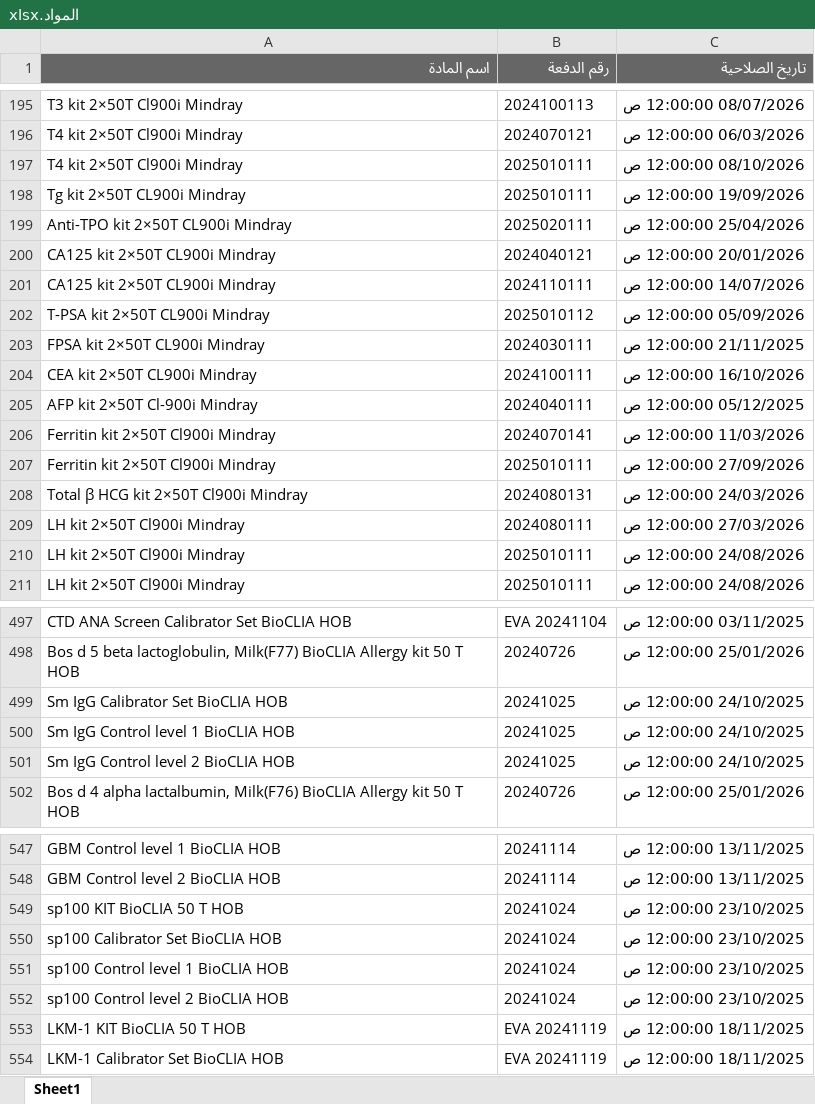
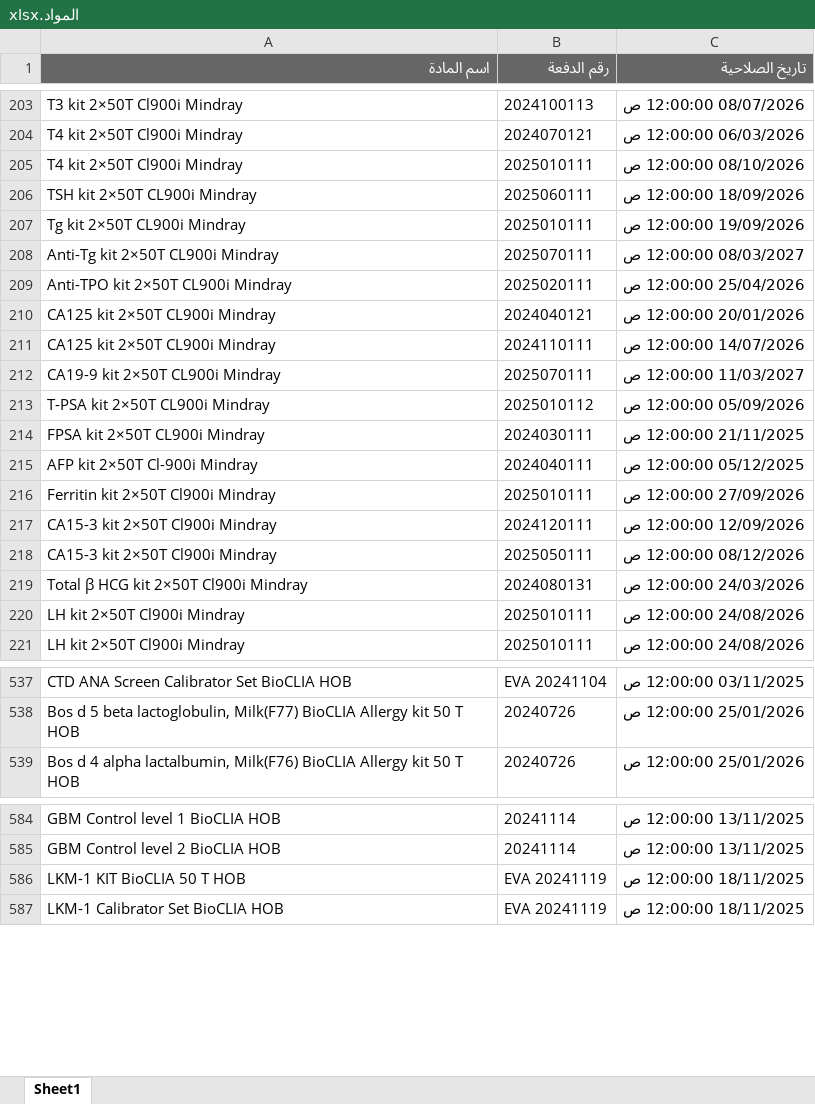
Before and after one commit to abdallawolf92/expiry-check, an Excel workbook: المواد.xlsx, sheet Sheet1, drawn as a sheet; only a part is shown, gaps mark what is left out; values as stored, in another font and other column widths than the file's, no borders; removed rows and columns are numbered as before the commit, all else as after; the diff covers the shown part only; the diff names each change by its address in the sheet, - before the commit and + after, or states it on an @@ line.

```diff
--- a/المواد.xlsx (sheet Sheet1)
+++ b/المواد.xlsx (sheet Sheet1)
+row 206: TSH kit 2×50T CL900i Mindray | 2025060111 | 18/09/2026 12:00:00 ص
+row 208: Anti-Tg kit 2×50T CL900i Mindray | 2025070111 | 08/03/2027 12:00:00 ص
+row 212: CA19-9 kit 2×50T CL900i Mindray | 2025070111 | 11/03/2027 12:00:00 ص
-row 204: CEA kit 2×50T CL900i Mindray | 2024100111 | 16/10/2026 12:00:00 ص
-row 206: Ferritin kit 2×50T Cl900i Mindray | 2024070141 | 11/03/2026 12:00:00 ص
+row 217: CA15-3 kit 2×50T Cl900i Mindray | 2024120111 | 12/09/2026 12:00:00 ص
+row 218: CA15-3 kit 2×50T Cl900i Mindray | 2025050111 | 08/12/2026 12:00:00 ص
-row 209: LH kit 2×50T Cl900i Mindray | 2024080111 | 27/03/2026 12:00:00 ص
-row 499: Sm IgG Calibrator Set BioCLIA HOB | 20241025 | 24/10/2025 12:00:00 ص
-row 500: Sm IgG Control level 1 BioCLIA HOB | 20241025 | 24/10/2025 12:00:00 ص
-row 501: Sm IgG Control level 2 BioCLIA HOB | 20241025 | 24/10/2025 12:00:00 ص
-row 549: sp100 KIT BioCLIA 50 T HOB | 20241024 | 23/10/2025 12:00:00 ص
-row 550: sp100 Calibrator Set BioCLIA HOB | 20241024 | 23/10/2025 12:00:00 ص
-row 551: sp100 Control level 1 BioCLIA HOB | 20241024 | 23/10/2025 12:00:00 ص
-row 552: sp100 Control level 2 BioCLIA HOB | 20241024 | 23/10/2025 12:00:00 ص
```
Also changed, not shown: 48 added rows, 10 removed rows and 8 edited cells elsewhere in this sheet.
